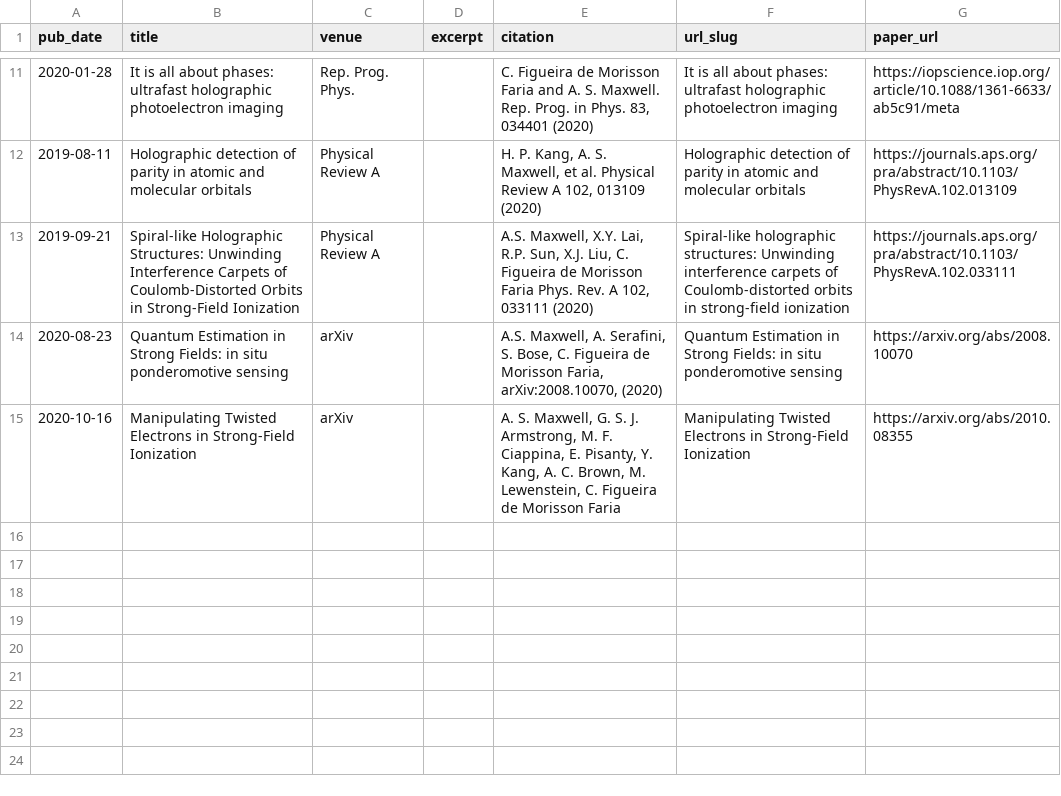
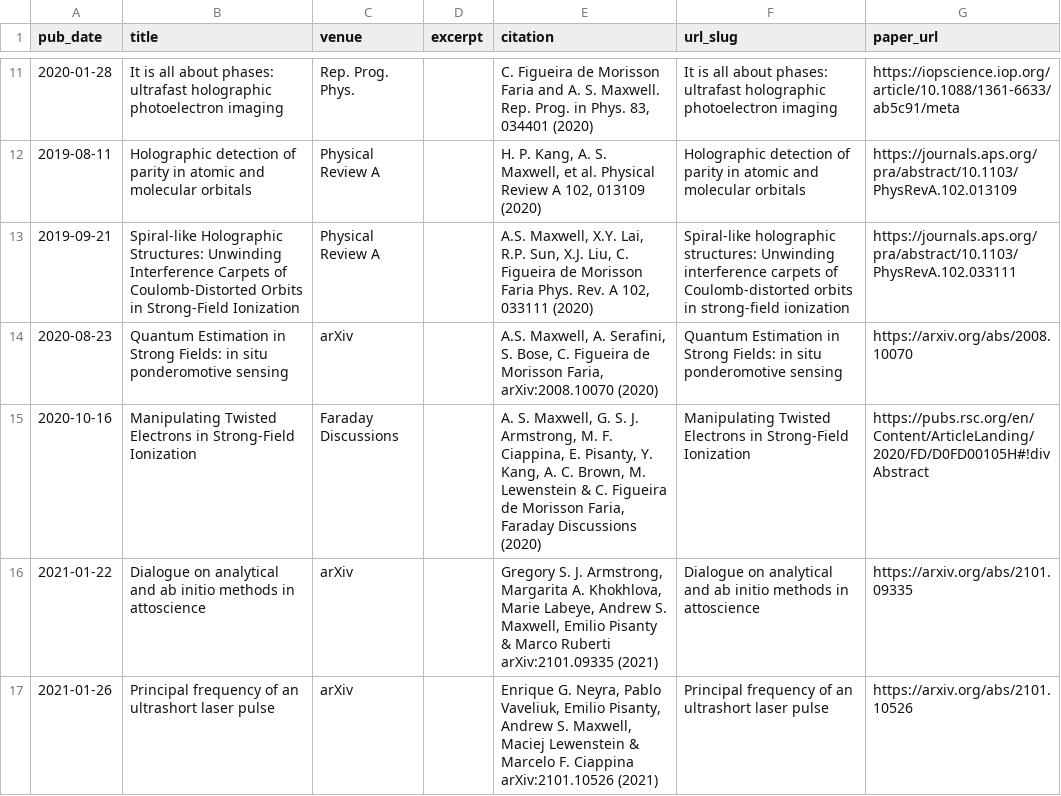
Before and after one commit to asmaxwell/academicpages.github.io, a TSV file: markdown_generator/publications.tsv, drawn as a sheet; only a part is shown, gaps mark what is left out.

Commit message:
Updating papers and correct spelling

```diff
--- a/markdown_generator/publications.tsv
+++ b/markdown_generator/publications.tsv
@@ -13,3 +13,5 @@ pub_date	title	venue	excerpt	citation	url_slug	paper_url
 2019-09-21	Spiral-like Holographic Structures: Unwinding Interference Carpets of Coulomb-Distorted Orbits in Strong-Field Ionization	Physical Review A		A.S. Maxwell, X.Y. Lai, R.P. Sun, X.J. Liu, C. Figueira de Morisson Faria Phys. Rev. A 102, 033111 (2020)	Spiral-like holographic structures: Unwinding interference carpets of Coulomb-distorted orbits in strong-field ionization	https://journals.aps.org/pra/abstract/10.1103/PhysRevA.102.033111
-2020-08-23	Quantum Estimation in Strong Fields: in situ ponderomotive sensing	arXiv		A.S. Maxwell, A. Serafini, S. Bose, C. Figueira de Morisson Faria, arXiv:2008.10070, (2020)	Quantum Estimation in Strong Fields: in situ ponderomotive sensing	https://arxiv.org/abs/2008.10070
-2020-10-16	Manipulating Twisted Electrons in Strong-Field Ionization	arXiv		A. S. Maxwell, G. S. J. Armstrong, M. F. Ciappina, E. Pisanty, Y. Kang, A. C. Brown, M. Lewenstein, C. Figueira de Morisson Faria	Manipulating Twisted Electrons in Strong-Field Ionization	https://arxiv.org/abs/2010.08355
+2020-08-23	Quantum Estimation in Strong Fields: in situ ponderomotive sensing	arXiv		A.S. Maxwell, A. Serafini, S. Bose, C. Figueira de Morisson Faria, arXiv:2008.10070 (2020)	Quantum Estimation in Strong Fields: in situ ponderomotive sensing	https://arxiv.org/abs/2008.10070
+2020-10-16	Manipulating Twisted Electrons in Strong-Field Ionization	Faraday Discussions		A. S. Maxwell, G. S. J. Armstrong, M. F. Ciappina, E. Pisanty, Y. Kang, A. C. Brown, M. Lewenstein & C. Figueira de Morisson Faria, Faraday Discussions (2020)	Manipulating Twisted Electrons in Strong-Field Ionization	https://pubs.rsc.org/en/Content/ArticleLanding/2020/FD/D0FD00105H#!divAbstract
+2021-01-22	Dialogue on analytical and ab initio methods in attoscience	arXiv		Gregory S. J. Armstrong, Margarita A. Khokhlova, Marie Labeye, Andrew S. Maxwell, Emilio Pisanty & Marco Ruberti arXiv:2101.09335 (2021)	Dialogue on analytical and ab initio methods in attoscience	https://arxiv.org/abs/2101.09335
+2021-01-26	Principal frequency of an ultrashort laser pulse	arXiv		Enrique G. Neyra, Pablo Vaveliuk, Emilio Pisanty, Andrew S. Maxwell, Maciej Lewenstein & Marcelo F. Ciappina arXiv:2101.10526 (2021)	Principal frequency of an ultrashort laser pulse	https://arxiv.org/abs/2101.10526
```
Also changed, not shown: 5 other files.
